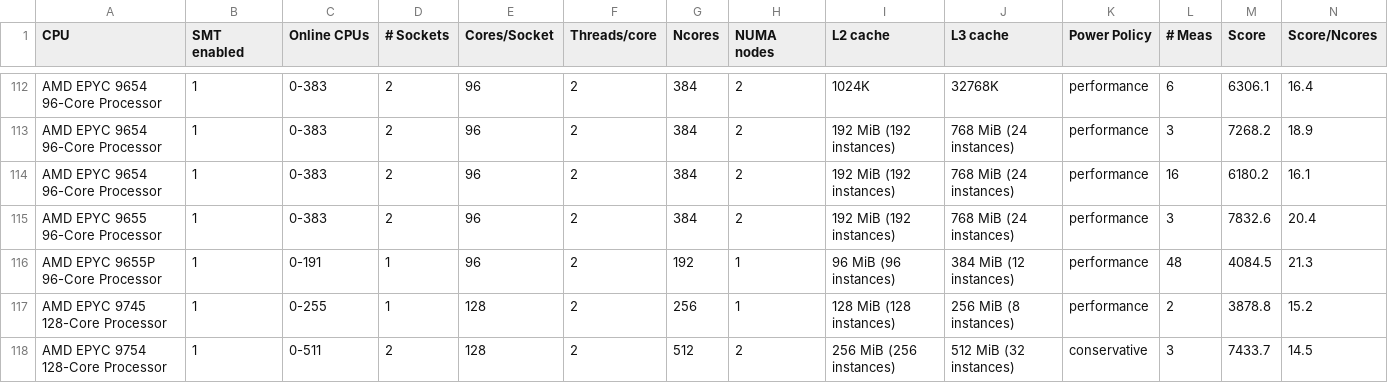
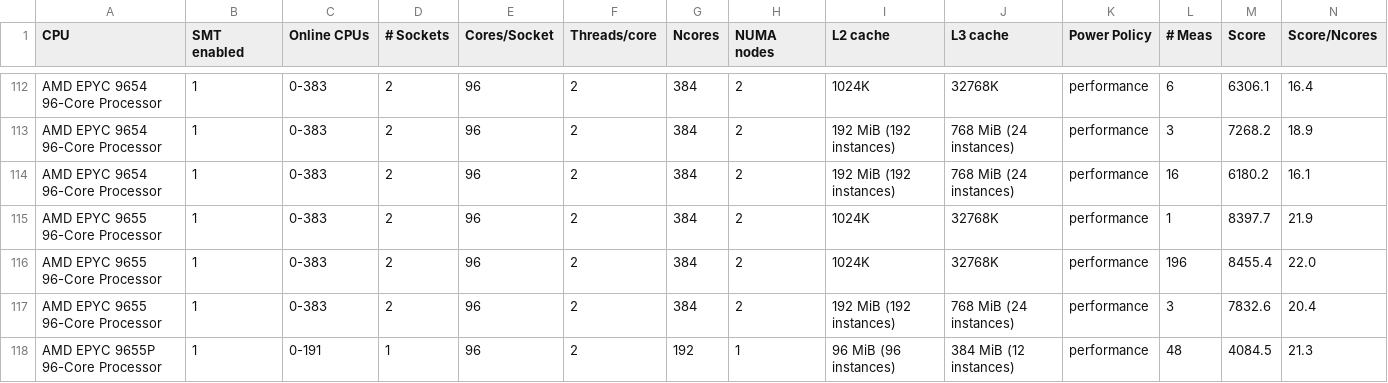
Before and after one commit to HEPiX-Forum/hepix-forum.github.io, a CSV file: _data/HS23scores.csv, drawn as a sheet; only a part is shown, gaps mark what is left out; the shorter side is filled out with more unchanged rows; rows hold the shown columns only; the diff names each change by its address in the sheet, - before the commit and + after, or states it on an @@ line.

Commit message:
CI job updates HS23 table (https://gitlab.cern.ch/hep-benchmarks/private-tools/-/jobs/68995010)

```diff
--- a/_data/HS23scores.csv
+++ b/_data/HS23scores.csv
+row 115: AMD EPYC 9655 96-Core Processor | 1 | 0-383 | 2 | 96 | 2 | 384 | 2 | 1024K | 32768K | performance | 1 | 8397.7 | 21.9
+row 116: AMD EPYC 9655 96-Core Processor | 1 | 0-383 | 2 | 96 | 2 | 384 | 2 | 1024K | 32768K | performance | 196 | 8455.4 | 22.0
```
